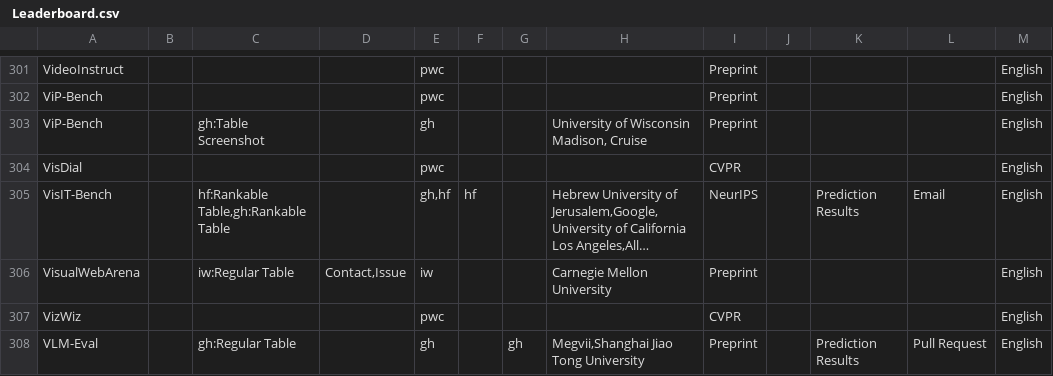
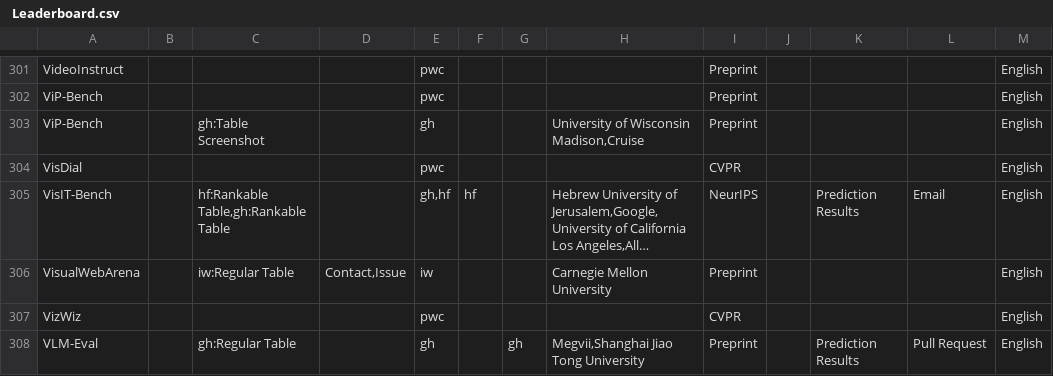
Before and after one commit to zhimin-z/Foundation-Model-Leaderboard-Survey, a CSV file: meta/rq1/ Leaderboard.csv, drawn as a sheet; only a part is shown, gaps mark what is left out; long unchanged cells end in …; the diff names each change by its address in the sheet, - before the commit and + after, or states it on an @@ line.

```diff
--- a/meta/rq1/ Leaderboard.csv
+++ b/meta/rq1/ Leaderboard.csv
-H303: University of Wisconsin Madison, Cruise
+H303: University of Wisconsin Madison,Cruise
```
Also changed, not shown: 18 other files.
